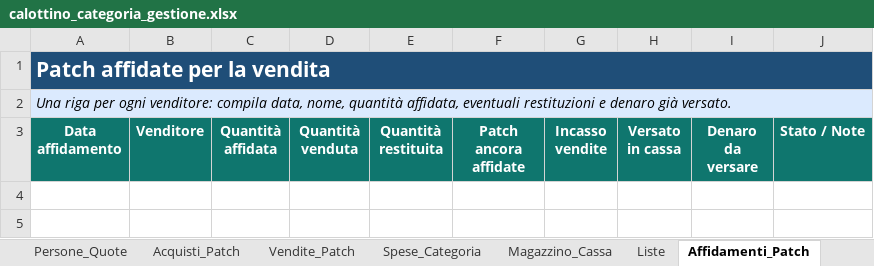
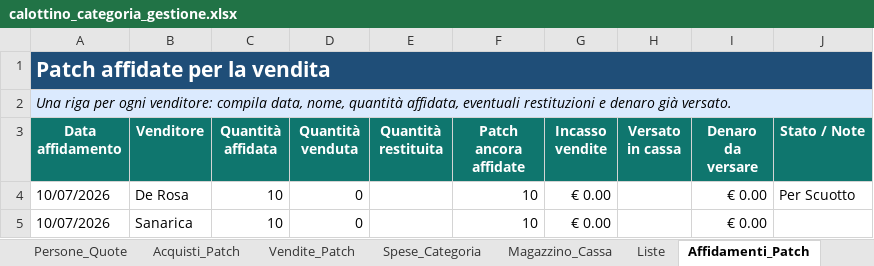
Before and after one commit to angelolosito/calottino-avionici-154, an Excel workbook: calottino_categoria_gestione.xlsx, sheet Affidamenti_Patch, drawn as a sheet; values as stored, in another font and other column widths than the file's, no borders; table styles not drawn; the diff names each change by its address in the sheet, - before the commit and + after, or states it on an @@ line.

Commit message:
Modificato file Excel gestione calottino

```diff
--- a/calottino_categoria_gestione.xlsx (sheet Affidamenti_Patch)
+++ b/calottino_categoria_gestione.xlsx (sheet Affidamenti_Patch)
+row 4: 10/07/2026 | De Rosa | 10 | 0 |  | 10 | € 0.00 |  | € 0.00 | Per Scuotto
+row 5: 10/07/2026 | Sanarica | 10 | 0 |  | 10 | € 0.00 |  | € 0.00
```
Also changed, not shown: sheet Venditori_Affidatari, sheet Vendite_Patch, charts or pictures, 4 other files.
